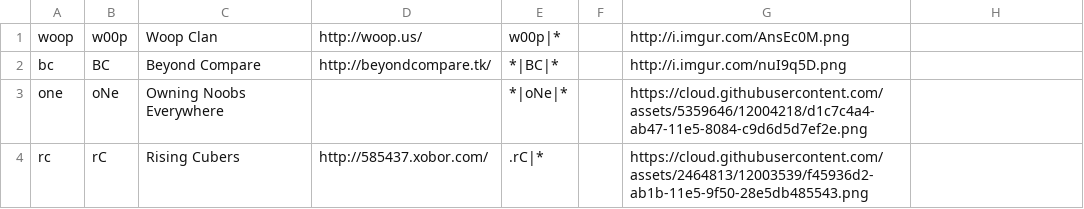
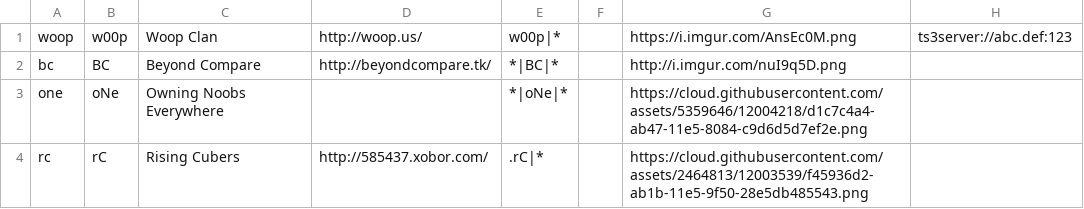
Before and after one commit to omainegra/ActionFPS, a CSV file: reference-reader/src/main/resources/com/actionfps/reference/samples/clans.csv, drawn as a sheet; only a part is shown.

```diff
--- a/reference-reader/src/main/resources/com/actionfps/reference/samples/clans.csv
+++ b/reference-reader/src/main/resources/com/actionfps/reference/samples/clans.csv
@@ -1,2 +1,2 @@
-woop,w00p,Woop Clan,http://woop.us/,w00p|*,,http://i.imgur.com/AnsEc0M.png
+woop,w00p,Woop Clan,http://woop.us/,w00p|*,,https://i.imgur.com/AnsEc0M.png,ts3server://abc.def:123
 bc,BC,Beyond Compare,http://beyondcompare.tk/,*|BC|*,,http://i.imgur.com/nuI9q5D.png
```
Also changed, not shown: 2 other files.
